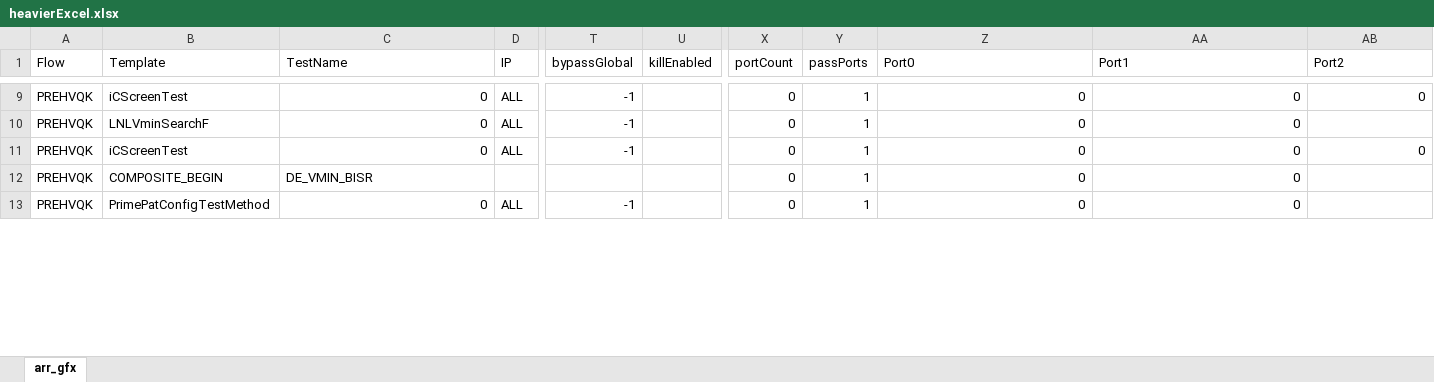
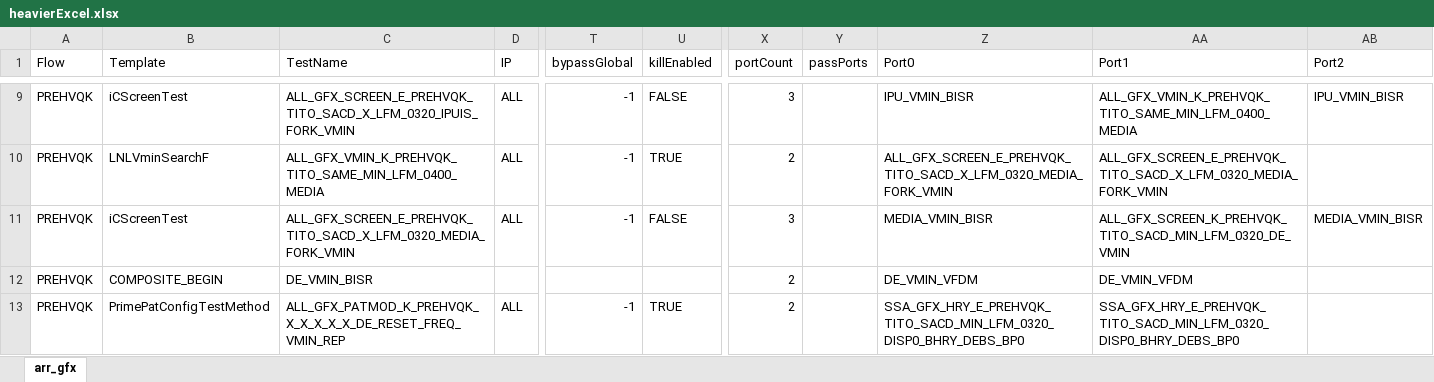
Before and after one commit to eoghanocIntel/lighterFluid, an Excel workbook: lighterFluid/heavierFluidOutputs/heavierExcel.xlsx, sheet arr_gfx, drawn as a sheet; only a part is shown, gaps mark what is left out; values as stored, in another font and other column widths than the file's, no cell formats; the diff covers the shown part only; the diff names each change by its address in the sheet, - before the commit and + after, or states it on an @@ line.

```diff
--- a/lighterFluid/heavierFluidOutputs/heavierExcel.xlsx (sheet arr_gfx)
+++ b/lighterFluid/heavierFluidOutputs/heavierExcel.xlsx (sheet arr_gfx)
-C9 (TestName): 0
+C9 (TestName): ALL_GFX_SCREEN_E_PREHVQK_TITO_SACD_X_LFM_0320_IPUIS_FORK_VMIN
-U9 (killEnabled): (empty)
+U9 (killEnabled): FALSE
-X9 (portCount): 0
+X9 (portCount): 3
-Y9:Y13 (passPorts): 1
+Y9:Y13 (passPorts): (empty)
-Z9 (Port0): 0
+Z9 (Port0): IPU_VMIN_BISR
-AA9 (Port1): 0
+AA9 (Port1): ALL_GFX_VMIN_K_PREHVQK_TITO_SAME_MIN_LFM_0400_MEDIA
-AB9 (Port2): 0
+AB9 (Port2): IPU_VMIN_BISR
-C10 (TestName): 0
+C10 (TestName): ALL_GFX_VMIN_K_PREHVQK_TITO_SAME_MIN_LFM_0400_MEDIA
-U10 (killEnabled): (empty)
+U10 (killEnabled): TRUE
-X10 (portCount): 0
+X10 (portCount): 2
-Z10 (Port0): 0
+Z10 (Port0): ALL_GFX_SCREEN_E_PREHVQK_TITO_SACD_X_LFM_0320_MEDIA_FORK_VMIN
-AA10 (Port1): 0
+AA10 (Port1): ALL_GFX_SCREEN_E_PREHVQK_TITO_SACD_X_LFM_0320_MEDIA_FORK_VMIN
-C11 (TestName): 0
+C11 (TestName): ALL_GFX_SCREEN_E_PREHVQK_TITO_SACD_X_LFM_0320_MEDIA_FORK_VMIN
-U11 (killEnabled): (empty)
+U11 (killEnabled): FALSE
-X11 (portCount): 0
+X11 (portCount): 3
-Z11 (Port0): 0
+Z11 (Port0): MEDIA_VMIN_BISR
-AA11 (Port1): 0
+AA11 (Port1): ALL_GFX_SCREEN_K_PREHVQK_TITO_SACD_MIN_LFM_0320_DE_VMIN
-AB11 (Port2): 0
+AB11 (Port2): MEDIA_VMIN_BISR
-X12:X13 (portCount): 0
+X12:X13 (portCount): 2
-Z12 (Port0): 0
+Z12 (Port0): DE_VMIN_VFDM
-AA12 (Port1): 0
+AA12 (Port1): DE_VMIN_VFDM
-C13 (TestName): 0
+C13 (TestName): ALL_GFX_PATMOD_K_PREHVQK_X_X_X_X_X_DE_RESET_FREQ_VMIN_REP
-U13 (killEnabled): (empty)
+U13 (killEnabled): TRUE
-Z13 (Port0): 0
+Z13 (Port0): SSA_GFX_HRY_E_PREHVQK_TITO_SACD_MIN_LFM_0320_DISP0_BHRY_DEBS_BP0
-AA13 (Port1): 0
+AA13 (Port1): SSA_GFX_HRY_E_PREHVQK_TITO_SACD_MIN_LFM_0320_DISP0_BHRY_DEBS_BP0
```
Also changed, not shown: 1301 edited cells elsewhere in this sheet, cell formats, 29 other files.
